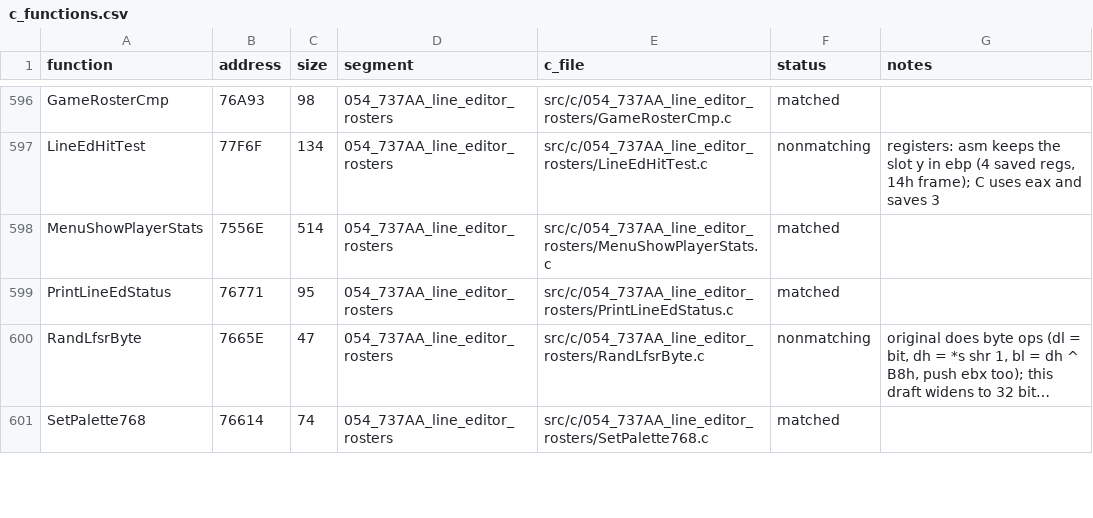
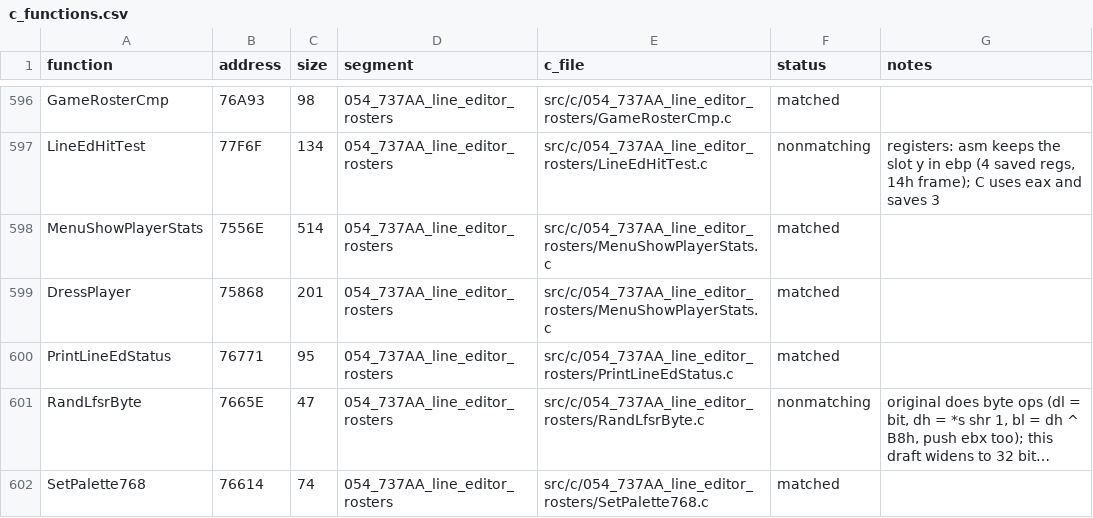
Before and after one commit to Mhopkinsinc/NHL95PC, a CSV file: tools/c_functions.csv, drawn as a sheet; only a part is shown, gaps mark what is left out; long unchanged cells end in ….

```diff
--- a/tools/c_functions.csv
+++ b/tools/c_functions.csv
@@ -598,2 +598,3 @@ LineEdHitTest,77F6F,134,054_737AA_line_editor_rosters,src/c/054_737AA_line_edito
 MenuShowPlayerStats,7556E,514,054_737AA_line_editor_rosters,src/c/054_737AA_line_editor_rosters/MenuShowPlayerStats.c,matched,
+DressPlayer,75868,201,054_737AA_line_editor_rosters,src/c/054_737AA_line_editor_rosters/MenuShowPlayerStats.c,matched,
 PrintLineEdStatus,76771,95,054_737AA_line_editor_rosters,src/c/054_737AA_line_editor_rosters/PrintLineEdStatus.c,matched,
```
Also changed, not shown: 6 other files.
